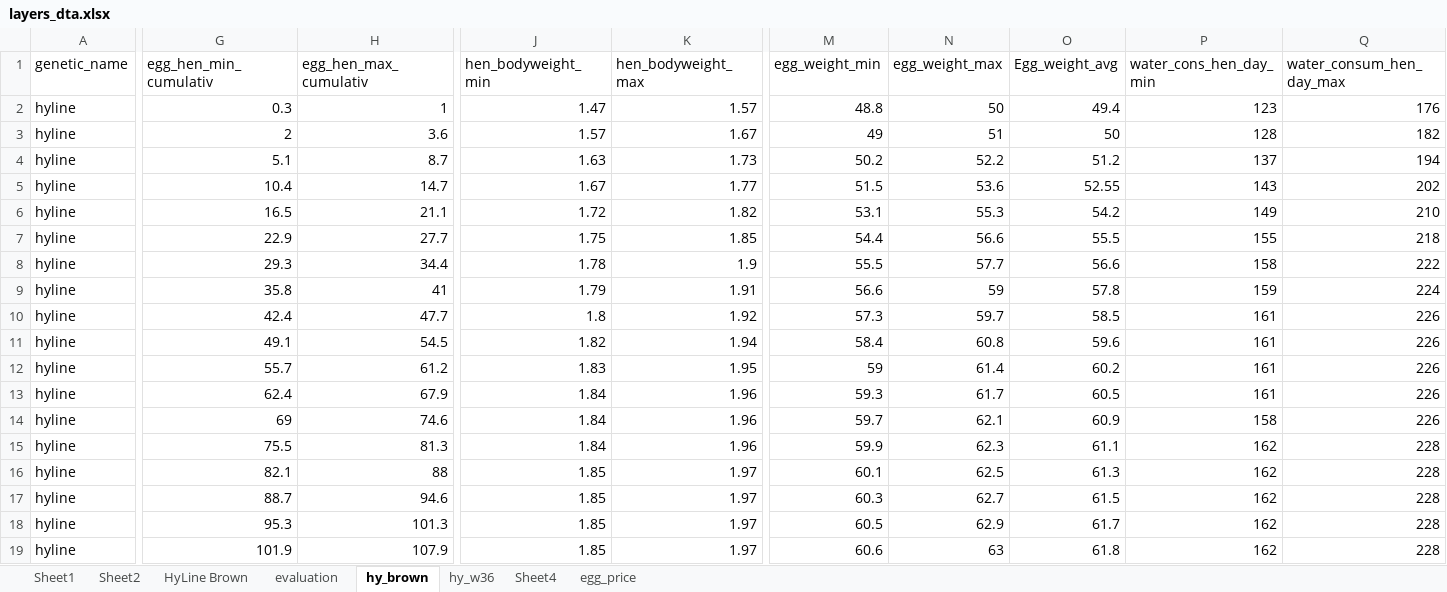
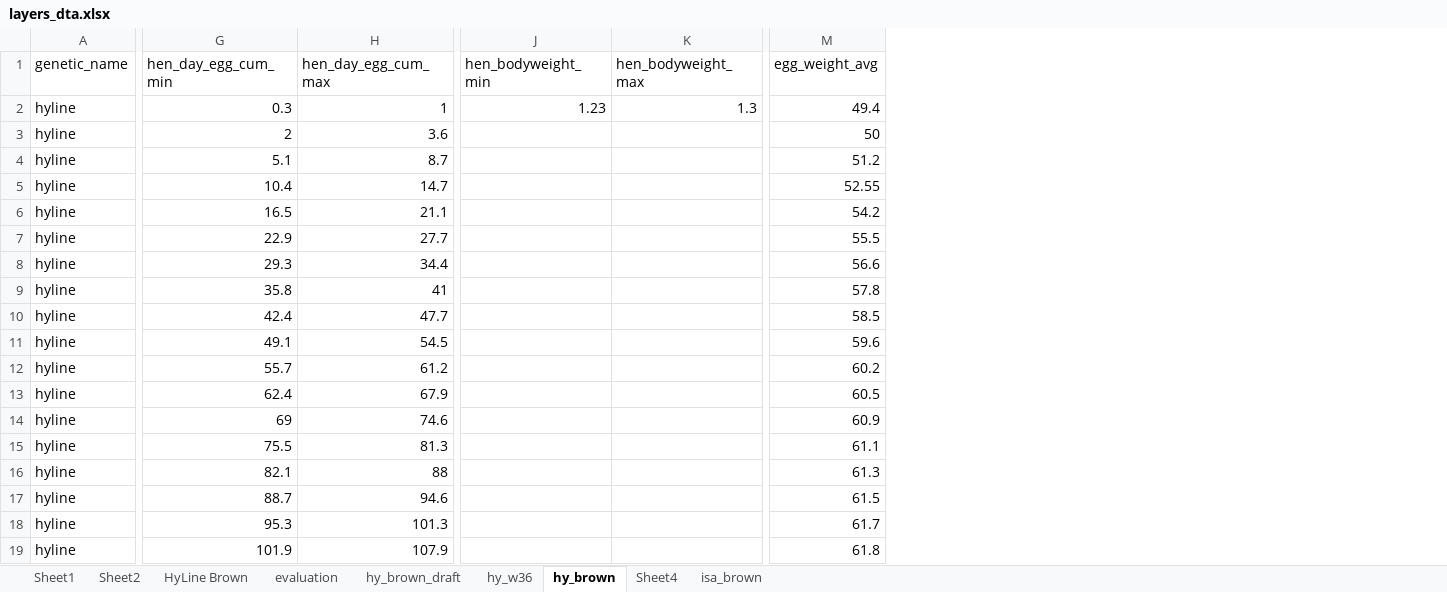
Before and after one commit to gbneto65/layer, an Excel workbook: layers_dta.xlsx, sheet hy_brown, drawn as a sheet; only a part is shown, gaps mark what is left out; values as stored, in another font and other column widths than the file's, no borders; charts and pictures not drawn; removed rows and columns are numbered as before the commit, all else as after; the diff covers the shown part only; the diff names each change by its address in the sheet, - before the commit and + after, or states it on an @@ line.

Commit message:
added new genetics - Hy brown and Isa brown

```diff
--- a/layers_dta.xlsx (sheet hy_brown)
+++ b/layers_dta.xlsx (sheet hy_brown)
-sheet tab: egg_price
+sheet tab: hy_brown_draft
+sheet tab: isa_brown
@@ sheet tab order changed: Sheet1 | Sheet2 | HyLine Brown | evaluation | hy_brown_draft | hy_w36 | hy_brown | Sheet4 | isa_brown @@
-column M (egg_weight_min), rows 2-19: 48.8 | 49 | 50.2 | 51.5 | 53.1 | 54.4 | 55.5 | 56.6 | 57.3 | 58.4 | 59 | 59.3 | 59.7 | 59.9 | 60.1 | 60.3 | 60.5 | 60.6
-column N (egg_weight_max), rows 2-19: 50 | 51 | 52.2 | 53.6 | 55.3 | 56.6 | 57.7 | 59 | 59.7 | 60.8 | 61.4 | 61.7 | 62.1 | 62.3 | 62.5 | 62.7 | 62.9 | 63
-column P (water_cons_hen_day_min), rows 2-19: 123 | 128 | 137 | 143 | 149 | 155 | 158 | 159 | 161 | 161 | 161 | 161 | 158 | 162 | 162 | 162 | 162 | 162
-column Q (water_consum_hen_day_max), rows 2-19: 176 | 182 | 194 | 202 | 210 | 218 | 222 | 224 | 226 | 226 | 226 | 226 | 226 | 228 | 228 | 228 | 228 | 228
-G1: egg_hen_min_cumulativ
+G1: hen_day_egg_cum_min
-H1: egg_hen_max_cumulativ
+H1: hen_day_egg_cum_max
-M1: Egg_weight_avg
+M1: egg_weight_avg
-J2 (hen_bodyweight_min): 1.47
+J2 (hen_bodyweight_min): 1.23
-K2 (hen_bodyweight_max): 1.57
+K2 (hen_bodyweight_max): 1.3
-J3 (hen_bodyweight_min): 1.57
+J3 (hen_bodyweight_min): (empty)
-K3 (hen_bodyweight_max): 1.67
+K3 (hen_bodyweight_max): (empty)
-J4 (hen_bodyweight_min): 1.63
+J4 (hen_bodyweight_min): (empty)
-K4 (hen_bodyweight_max): 1.73
+K4 (hen_bodyweight_max): (empty)
-J5 (hen_bodyweight_min): 1.67
+J5 (hen_bodyweight_min): (empty)
-K5 (hen_bodyweight_max): 1.77
+K5 (hen_bodyweight_max): (empty)
-J6 (hen_bodyweight_min): 1.72
+J6 (hen_bodyweight_min): (empty)
-K6 (hen_bodyweight_max): 1.82
+K6 (hen_bodyweight_max): (empty)
-J7 (hen_bodyweight_min): 1.75
+J7 (hen_bodyweight_min): (empty)
-K7 (hen_bodyweight_max): 1.85
+K7 (hen_bodyweight_max): (empty)
-J8 (hen_bodyweight_min): 1.78
+J8 (hen_bodyweight_min): (empty)
-K8 (hen_bodyweight_max): 1.9
+K8 (hen_bodyweight_max): (empty)
-J9 (hen_bodyweight_min): 1.79
+J9 (hen_bodyweight_min): (empty)
-K9 (hen_bodyweight_max): 1.91
+K9 (hen_bodyweight_max): (empty)
-J10 (hen_bodyweight_min): 1.8
+J10 (hen_bodyweight_min): (empty)
-K10 (hen_bodyweight_max): 1.92
+K10 (hen_bodyweight_max): (empty)
-J11 (hen_bodyweight_min): 1.82
+J11 (hen_bodyweight_min): (empty)
-K11 (hen_bodyweight_max): 1.94
+K11 (hen_bodyweight_max): (empty)
-J12 (hen_bodyweight_min): 1.83
+J12 (hen_bodyweight_min): (empty)
-K12 (hen_bodyweight_max): 1.95
+K12 (hen_bodyweight_max): (empty)
-J13:J15 (hen_bodyweight_min): 1.84
+J13:J15 (hen_bodyweight_min): (empty)
-K13:K15 (hen_bodyweight_max): 1.96
+K13:K15 (hen_bodyweight_max): (empty)
-J16:J19 (hen_bodyweight_min): 1.85
+J16:J19 (hen_bodyweight_min): (empty)
-K16:K19 (hen_bodyweight_max): 1.97
+K16:K19 (hen_bodyweight_max): (empty)
```
Also changed, not shown: 132 edited cells and cell formats elsewhere in this sheet, sheet hy_w36, formulas that keep their value, charts or pictures, 4 other files.
